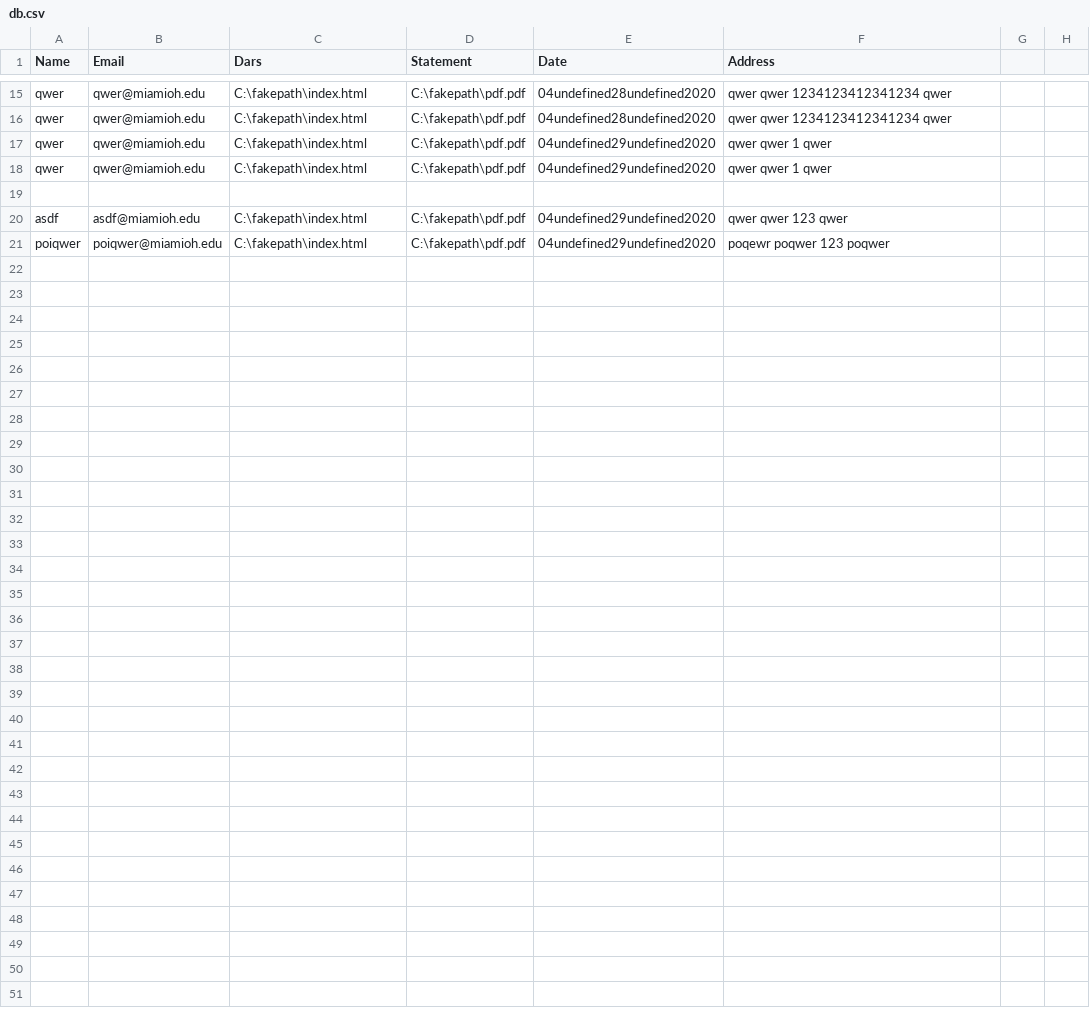
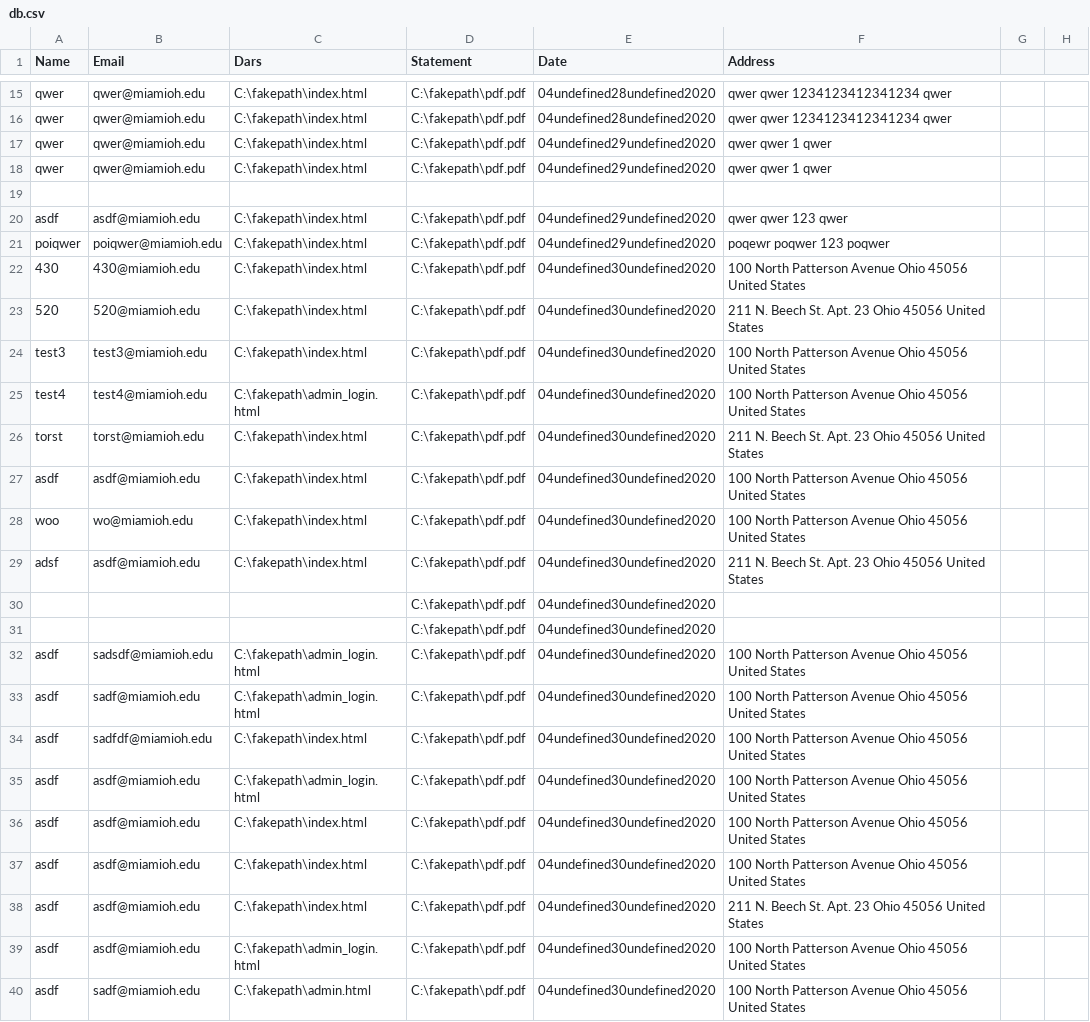
Before and after one commit to bethanrv/ISA-406-Scholarship-System, a CSV file: www/back-end/db.csv, drawn as a sheet; only a part is shown, gaps mark what is left out.

```diff
--- a/www/back-end/db.csv
+++ b/www/back-end/db.csv
@@ -21 +21,20 @@ asdf,asdf@miamioh.edu,C:\fakepath\index.html,C:\fakepath\pdf.pdf,04undefined29un
 poiqwer,poiqwer@miamioh.edu,C:\fakepath\index.html,C:\fakepath\pdf.pdf,04undefined29undefined2020,poqewr poqwer 123 poqwer
+430,430@miamioh.edu,C:\fakepath\index.html,C:\fakepath\pdf.pdf,04undefined30undefined2020,100 North Patterson Avenue Ohio 45056 United States
+520,520@miamioh.edu,C:\fakepath\index.html,C:\fakepath\pdf.pdf,04undefined30undefined2020,211 N. Beech St. Apt. 23 Ohio 45056 United States
+test3,test3@miamioh.edu,C:\fakepath\index.html,C:\fakepath\pdf.pdf,04undefined30undefined2020,100 North Patterson Avenue Ohio 45056 United States
+test4,test4@miamioh.edu,C:\fakepath\admin_login.html,C:\fakepath\pdf.pdf,04undefined30undefined2020,100 North Patterson Avenue Ohio 45056 United States
+torst,torst@miamioh.edu,C:\fakepath\index.html,C:\fakepath\pdf.pdf,04undefined30undefined2020,211 N. Beech St. Apt. 23 Ohio 45056 United States
+asdf,asdf@miamioh.edu,C:\fakepath\index.html,C:\fakepath\pdf.pdf,04undefined30undefined2020,100 North Patterson Avenue Ohio 45056 United States
+woo,wo@miamioh.edu,C:\fakepath\index.html,C:\fakepath\pdf.pdf,04undefined30undefined2020,100 North Patterson Avenue Ohio 45056 United States
+adsf,asdf@miamioh.edu,C:\fakepath\index.html,C:\fakepath\pdf.pdf,04undefined30undefined2020,211 N. Beech St. Apt. 23 Ohio 45056 United States
+,,,C:\fakepath\pdf.pdf,04undefined30undefined2020,
+,,,C:\fakepath\pdf.pdf,04undefined30undefined2020,
+asdf,sadsdf@miamioh.edu,C:\fakepath\admin_login.html,C:\fakepath\pdf.pdf,04undefined30undefined2020,100 North Patterson Avenue Ohio 45056 United States
+asdf,sadf@miamioh.edu,C:\fakepath\admin_login.html,C:\fakepath\pdf.pdf,04undefined30undefined2020,100 North Patterson Avenue Ohio 45056 United States
+asdf,sadfdf@miamioh.edu,C:\fakepath\index.html,C:\fakepath\pdf.pdf,04undefined30undefined2020,100 North Patterson Avenue Ohio 45056 United States
+asdf,asdf@miamioh.edu,C:\fakepath\admin_login.html,C:\fakepath\pdf.pdf,04undefined30undefined2020,100 North Patterson Avenue Ohio 45056 United States
+asdf,asdf@miamioh.edu,C:\fakepath\index.html,C:\fakepath\pdf.pdf,04undefined30undefined2020,100 North Patterson Avenue Ohio 45056 United States
+asdf,asdf@miamioh.edu,C:\fakepath\index.html,C:\fakepath\pdf.pdf,04undefined30undefined2020,100 North Patterson Avenue Ohio 45056 United States
+asdf,asdf@miamioh.edu,C:\fakepath\index.html,C:\fakepath\pdf.pdf,04undefined30undefined2020,211 N. Beech St. Apt. 23 Ohio 45056 United States
+asdf,asdf@miamioh.edu,C:\fakepath\admin_login.html,C:\fakepath\pdf.pdf,04undefined30undefined2020,100 North Patterson Avenue Ohio 45056 United States
+asdf,sadf@miamioh.edu,C:\fakepath\admin.html,C:\fakepath\pdf.pdf,04undefined30undefined2020,100 North Patterson Avenue Ohio 45056 United States
```
Also changed, not shown: 10 other files.
